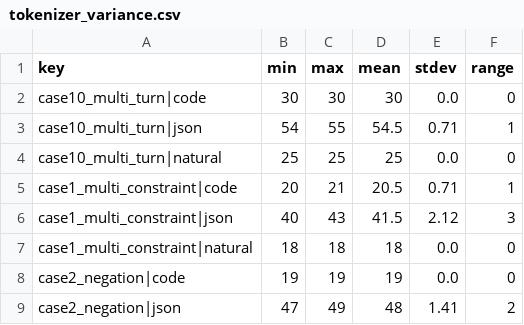
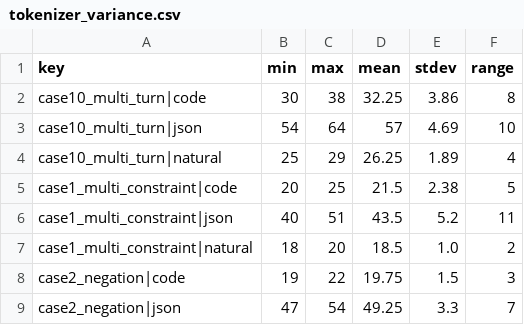
Before and after one commit to Juwan-Hwang/polyglotir, a CSV file: data/processed/phase0/tokenizer_variance.csv, drawn as a sheet; only a part is shown; the diff covers the shown part only.

```diff
--- a/data/processed/phase0/tokenizer_variance.csv
+++ b/data/processed/phase0/tokenizer_variance.csv
@@ -1,9 +1,9 @@
 key,min,max,mean,stdev,range
-case10_multi_turn|code,30,30,30,0.0,0
-case10_multi_turn|json,54,55,54.5,0.71,1
-case10_multi_turn|natural,25,25,25,0.0,0
-case1_multi_constraint|code,20,21,20.5,0.71,1
-case1_multi_constraint|json,40,43,41.5,2.12,3
-case1_multi_constraint|natural,18,18,18,0.0,0
-case2_negation|code,19,19,19,0.0,0
-case2_negation|json,47,49,48,1.41,2
+case10_multi_turn|code,30,38,32.25,3.86,8
+case10_multi_turn|json,54,64,57,4.69,10
+case10_multi_turn|natural,25,29,26.25,1.89,4
+case1_multi_constraint|code,20,25,21.5,2.38,5
+case1_multi_constraint|json,40,51,43.5,5.2,11
+case1_multi_constraint|natural,18,20,18.5,1.0,2
+case2_negation|code,19,22,19.75,1.5,3
+case2_negation|json,47,54,49.25,3.3,7
```
Also changed, not shown: 76 edited cells elsewhere in this file, data/processed/phase0/tokenizer_census_verbs.csv, 2 other files.
